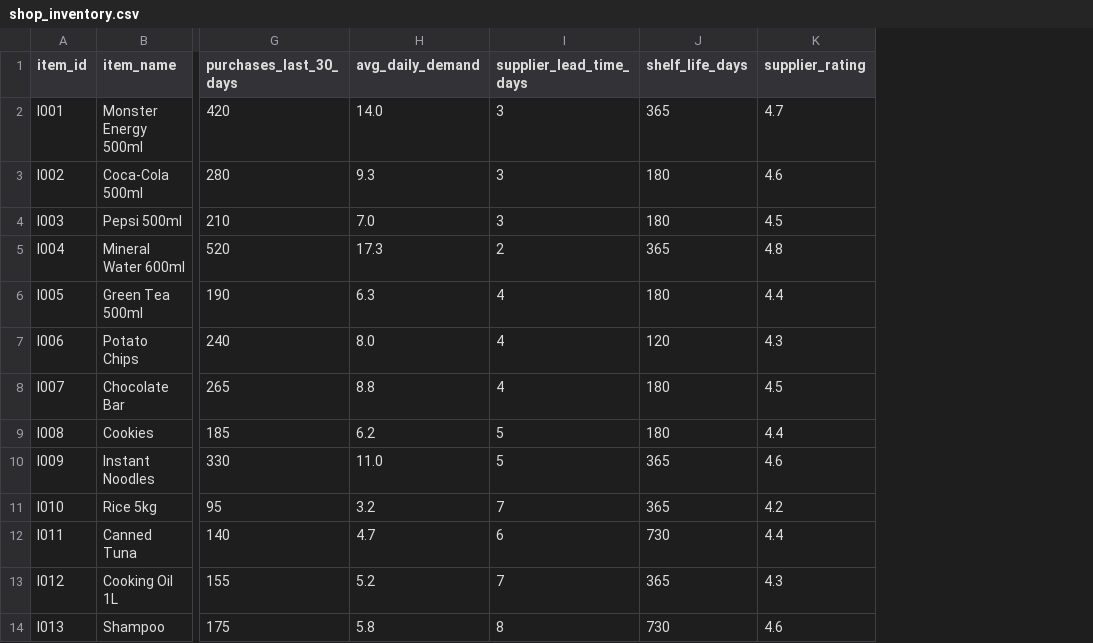
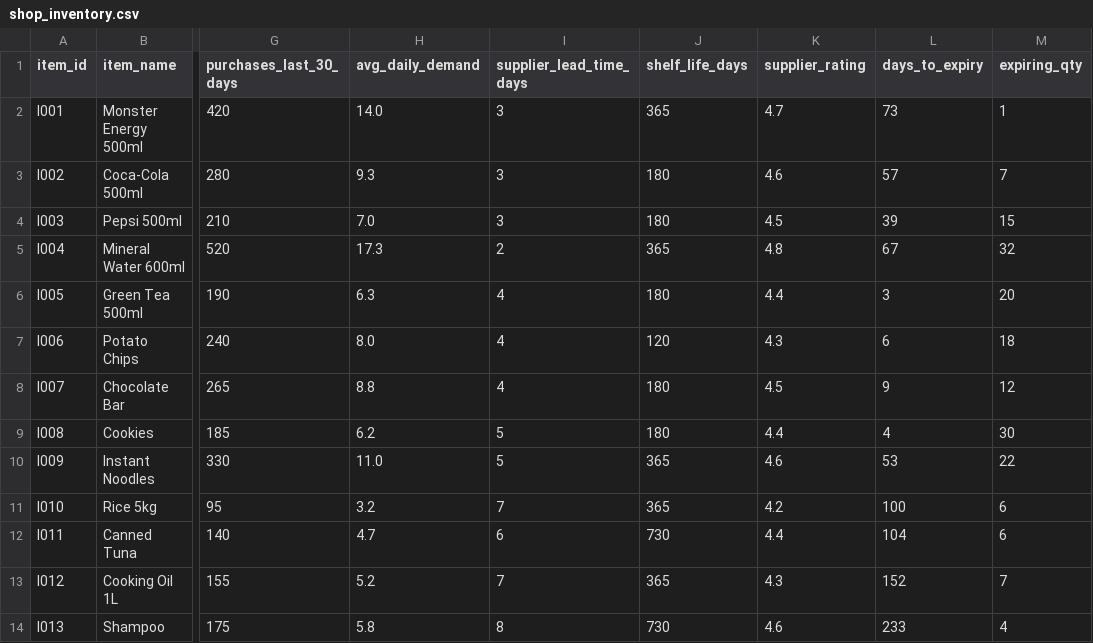
Before and after one commit to luisvoo-SIT/DSA_Project, a CSV file: shop_inventory.csv, drawn as a sheet; only a part is shown, gaps mark what is left out; the diff names each change by its address in the sheet, - before the commit and + after, or states it on an @@ line.

Commit message:
Improved logic of items that are expiring

```diff
--- a/shop_inventory.csv
+++ b/shop_inventory.csv
+column L (days_to_expiry), rows 2-14: 73 | 57 | 39 | 67 | 3 | 6 | 9 | 4 | 53 | 100 | 104 | 152 | 233
+column M (expiring_qty), rows 2-14: 1 | 7 | 15 | 32 | 20 | 18 | 12 | 30 | 22 | 6 | 6 | 7 | 4
```
Also changed, not shown: 3 other files.
